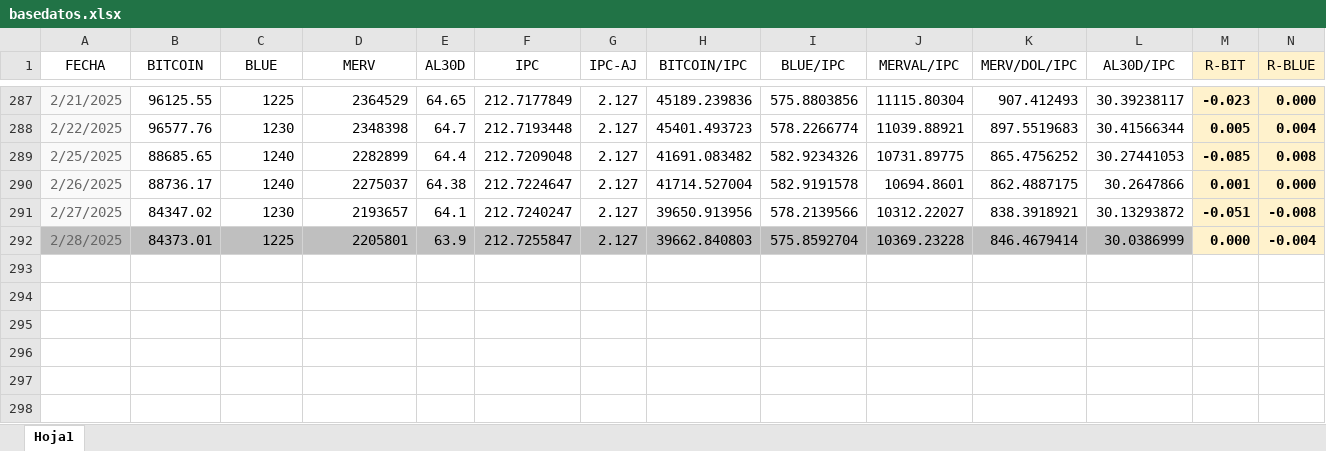
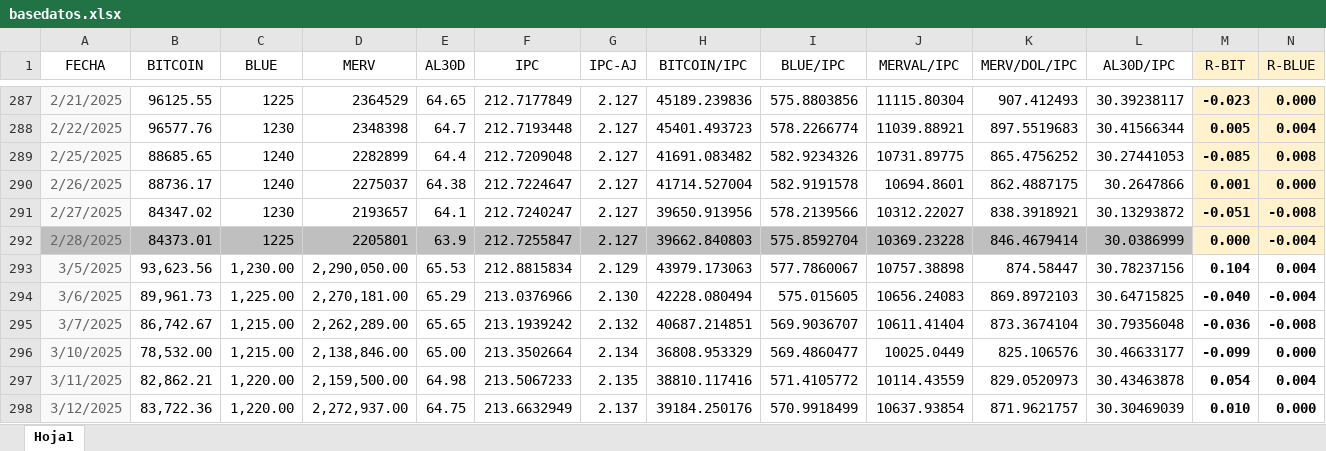
Before and after one commit to wgekko/asset-finance-dashboard, an Excel workbook: datos/basedatos.xlsx, sheet Hoja1, drawn as a sheet; only a part is shown, gaps mark what is left out; values as stored, in another font and other column widths than the file's, no borders; rows hold the shown columns only; the diff names each change by its address in the sheet, - before the commit and + after, or states it on an @@ line.

```diff
--- a/datos/basedatos.xlsx (sheet Hoja1)
+++ b/datos/basedatos.xlsx (sheet Hoja1)
+row 293: 3/5/2025 | 93,623.56 | 1,230.00 | 2,290,050.00 | 65.53 | 212.8815834 | 2.129 | 43979.173063 | 577.7860067 | 10757.38898 | 874.58447 | 30.78237156 | 0.104 | 0.004
+row 294: 3/6/2025 | 89,961.73 | 1,225.00 | 2,270,181.00 | 65.29 | 213.0376966 | 2.130 | 42228.080494 | 575.015605 | 10656.24083 | 869.8972103 | 30.64715825 | -0.040 | -0.004
+row 295: 3/7/2025 | 86,742.67 | 1,215.00 | 2,262,289.00 | 65.65 | 213.1939242 | 2.132 | 40687.214851 | 569.9036707 | 10611.41404 | 873.3674104 | 30.79356048 | -0.036 | -0.008
+row 296: 3/10/2025 | 78,532.00 | 1,215.00 | 2,138,846.00 | 65.00 | 213.3502664 | 2.134 | 36808.953329 | 569.4860477 | 10025.0449 | 825.106576 | 30.46633177 | -0.099 | 0.000
+row 297: 3/11/2025 | 82,862.21 | 1,220.00 | 2,159,500.00 | 64.98 | 213.5067233 | 2.135 | 38810.117416 | 571.4105772 | 10114.43559 | 829.0520973 | 30.43463878 | 0.054 | 0.004
+row 298: 3/12/2025 | 83,722.36 | 1,220.00 | 2,272,937.00 | 64.75 | 213.6632949 | 2.137 | 39184.250176 | 570.9918499 | 10637.93854 | 871.9621757 | 30.30469039 | 0.010 | 0.000
```
Also changed, not shown: datos/datos.xlsx.
